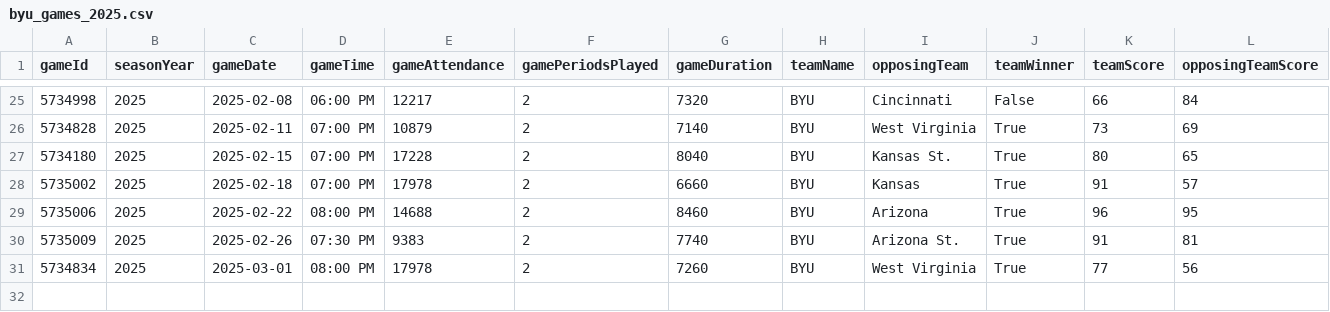
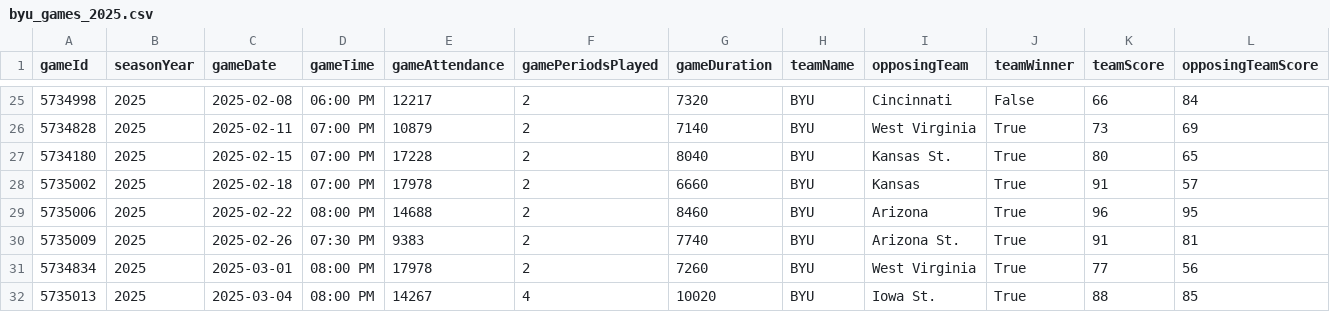
Before and after one commit to Cosmic-Egg/BYU_BBall_Data, a CSV file: byu_games_2025.csv, drawn as a sheet; only a part is shown, gaps mark what is left out; rows hold the shown columns only; the diff names each change by its address in the sheet, - before the commit and + after, or states it on an @@ line.

Commit message:
Update byu_games_2025.csv

```diff
--- a/byu_games_2025.csv
+++ b/byu_games_2025.csv
+row 32: 5735013 | 2025 | 2025-03-04 | 08:00 PM | 14267 | 4 | 10020 | BYU | Iowa St. | True | 88 | 85
```
